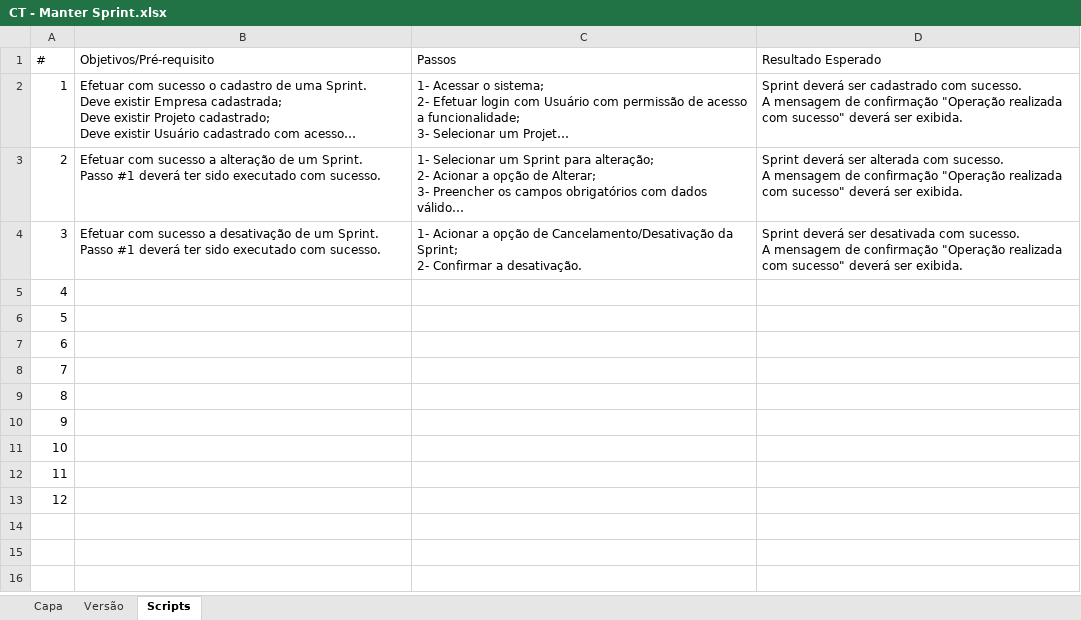
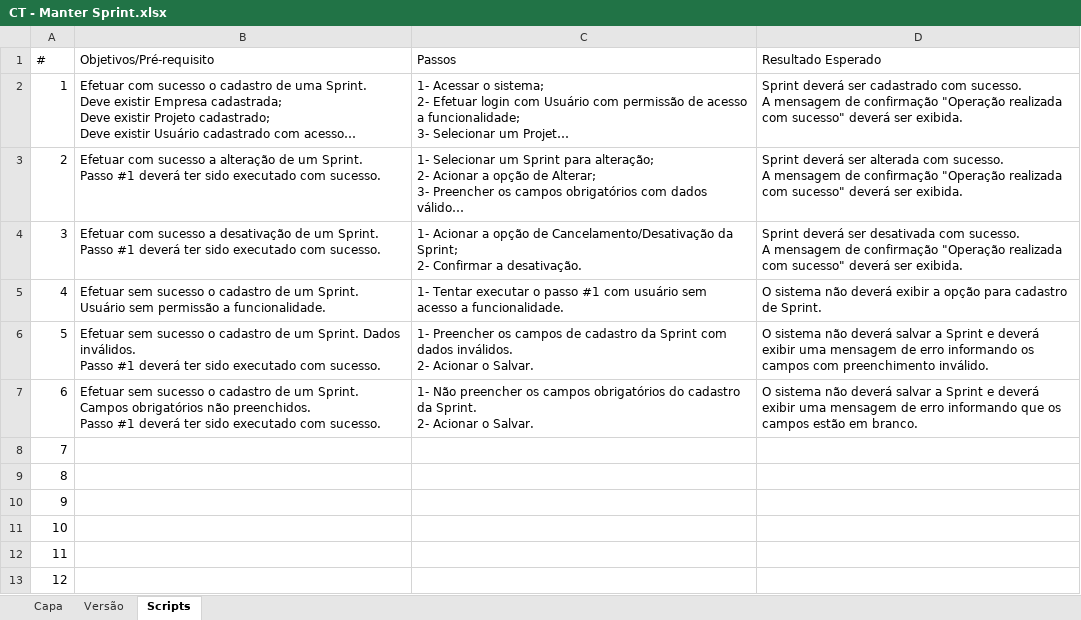
Before and after one commit to OxeCorporation/Scrumming, an Excel workbook: trunk/doc/testes/CT - Manter Sprint.xlsx, sheet Scripts, drawn as a sheet; long unchanged cells end in …; values as stored, in another font and other column widths than the file's, no borders; ↵ is a line break in a cell; the diff names each change by its address in the sheet, - before the commit and + after, or states it on an @@ line.

Commit message:
Alterações do Caso de Teste Manter Sprint
Alterações do Caso de Teste Manter Sprint

```diff
--- a/trunk/doc/testes/CT - Manter Sprint.xlsx (sheet Scripts)
+++ b/trunk/doc/testes/CT - Manter Sprint.xlsx (sheet Scripts)
-B5 (Objetivos/Pré-requisito): (empty)
+B5 (Objetivos/Pré-requisito): Efetuar sem sucesso o cadastro de um Sprint. Usuário sem permissão a funcionalidade.
-C5 (Passos): (empty)
+C5 (Passos): 1- Tentar executar o passo #1 com usuário sem acesso a funcionalidade.
-D5 (Resultado Esperado): (empty)
+D5 (Resultado Esperado): O sistema não deverá exibir a opção para cadastro de Sprint.
-B6 (Objetivos/Pré-requisito): (empty)
+B6 (Objetivos/Pré-requisito): Efetuar sem sucesso o cadastro de um Sprint. Dados inválidos. ↵ Passo #1 deverá ter sido executado com sucesso.
-C6 (Passos): (empty)
+C6 (Passos): 1- Preencher os campos de cadastro da Sprint com dados inválidos. ↵ 2- Acionar o Salvar.
-D6 (Resultado Esperado): (empty)
+D6 (Resultado Esperado): O sistema não deverá salvar a Sprint e deverá exibir uma mensagem de erro informando os campos com preenchimento inválido.
-B7 (Objetivos/Pré-requisito): (empty)
+B7 (Objetivos/Pré-requisito): Efetuar sem sucesso o cadastro de um Sprint. Campos obrigatórios não preenchidos. ↵ Passo #1 deverá ter sido executado com sucesso.
-C7 (Passos): (empty)
+C7 (Passos): 1- Não preencher os campos obrigatórios do cadastro da Sprint. ↵ 2- Acionar o Salvar.
-D7 (Resultado Esperado): (empty)
+D7 (Resultado Esperado): O sistema não deverá salvar a Sprint e deverá exibir uma mensagem de erro informando que os campos estão em branco.
```
